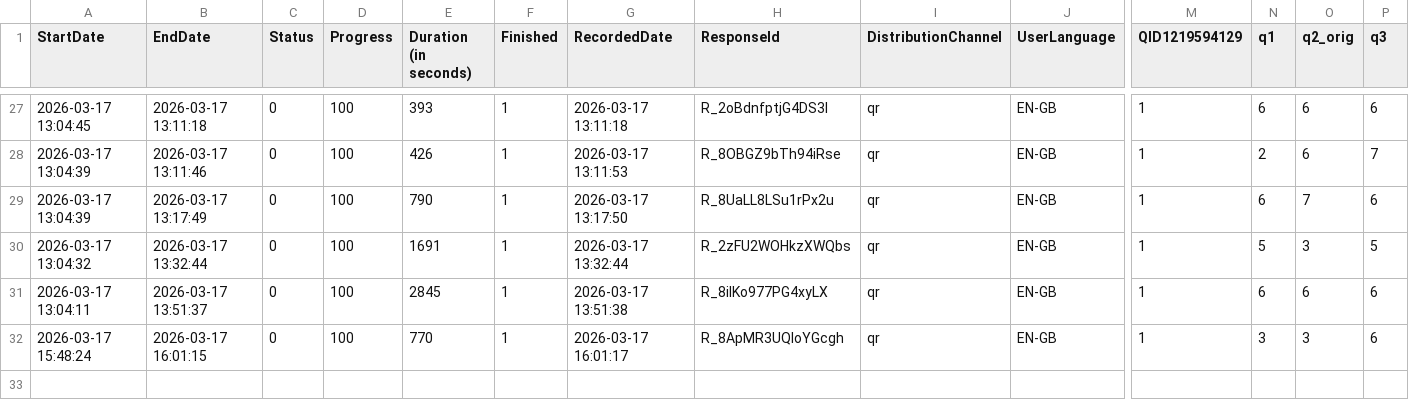
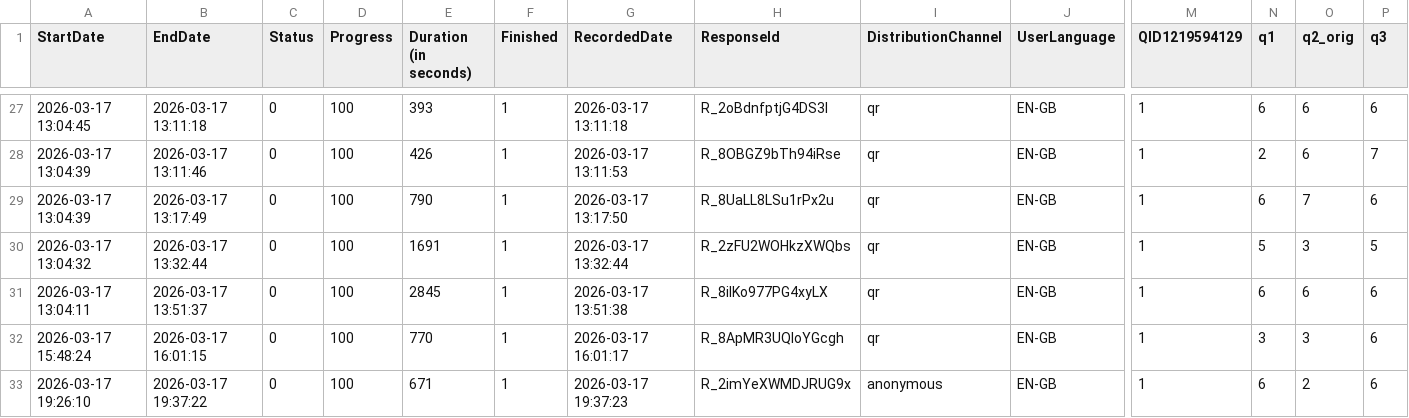
Before and after one commit to CIREnjoyer/LU_Thesis, a CSV file: Pilot/Pilot.csv, drawn as a sheet; only a part is shown, gaps mark what is left out; rows hold the shown columns only; the diff names each change by its address in the sheet, - before the commit and + after, or states it on an @@ line.

Commit message:
Update Pilot.csv

```diff
--- a/Pilot/Pilot.csv
+++ b/Pilot/Pilot.csv
+row 33: 2026-03-17 19:26:10 | 2026-03-17 19:37:22 | 0 | 100 | 671 | 1 | 2026-03-17 19:37:23 | R_2imYeXWMDJRUG9x | anonymous | EN-GB | 1 | 6 | 2 | 6
```
